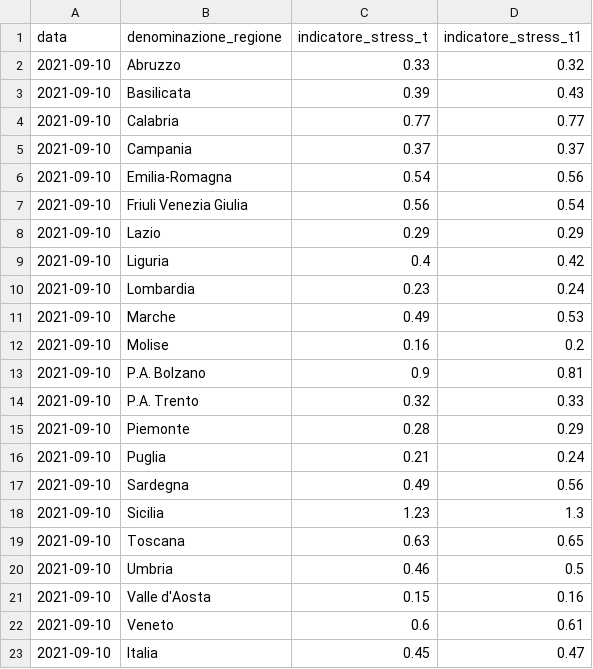
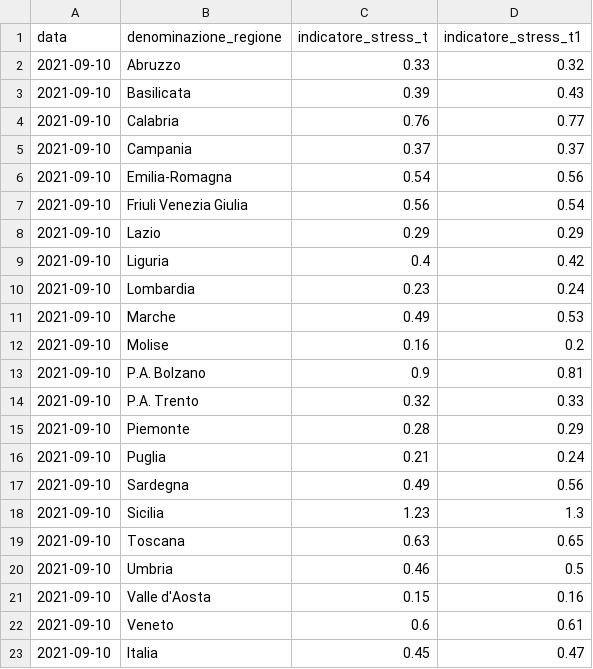
Before and after one commit to Data-Network-Lab/indicatore_zona_gialla, a CSV file: data/graph-data/arrow_plot.csv, drawn as a sheet.

```diff
--- a/data/graph-data/arrow_plot.csv
+++ b/data/graph-data/arrow_plot.csv
@@ -3,3 +3,3 @@ data,denominazione_regione,indicatore_stress_t,indicatore_stress_t1
 2021-09-10,Basilicata,0.39,0.43
-2021-09-10,Calabria,0.77,0.77
+2021-09-10,Calabria,0.76,0.77
 2021-09-10,Campania,0.37,0.37
```
Also changed, not shown: data/graph-data/mappa.csv, data/graph-data/scatterplot.csv, 3 other files.
